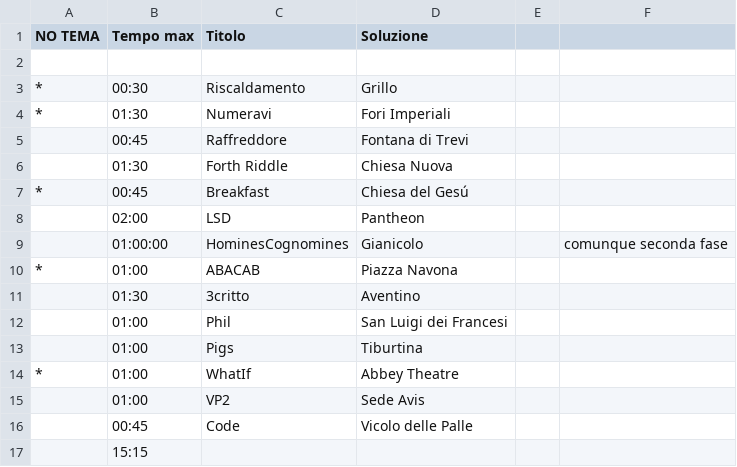
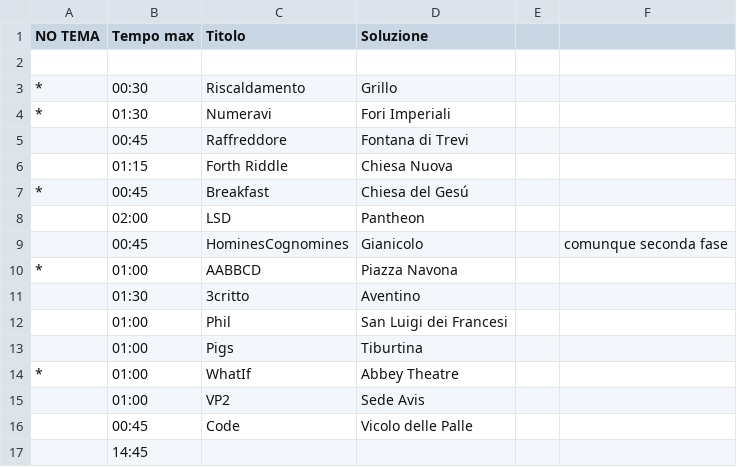
Before and after one commit to raeubaen/moby-dick, a CSV file: places.csv, drawn as a sheet.

```diff
--- a/places.csv
+++ b/places.csv
@@ -5,7 +5,7 @@ NO TEMA,Tempo max,Titolo,Soluzione,,
 ,00:45, Raffreddore , Fontana di Trevi ,,
-,01:30, Forth Riddle , Chiesa Nuova ,,
+,01:15, Forth Riddle , Chiesa Nuova ,,
 *,00:45, Breakfast , Chiesa del Gesú ,,
 ,02:00, LSD , Pantheon ,,
-,01:00:00,HominesCognomines,Gianicolo,,comunque seconda fase
-*,01:00,ABACAB, Piazza Navona ,,
+,00:45,HominesCognomines,Gianicolo,,comunque seconda fase
+*,01:00,AABBCD, Piazza Navona ,,
 ,01:30, 3critto , Aventino ,,
@@ -16,2 +16,2 @@ NO TEMA,Tempo max,Titolo,Soluzione,,
 ,00:45, Code , Vicolo delle Palle ,,
-,15:15,,,,
+,14:45,,,,
```
Also changed, not shown: 1 other file.
